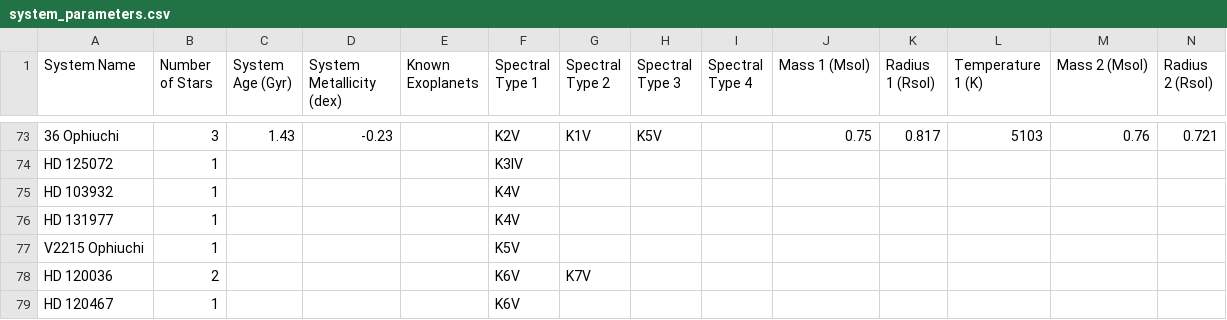
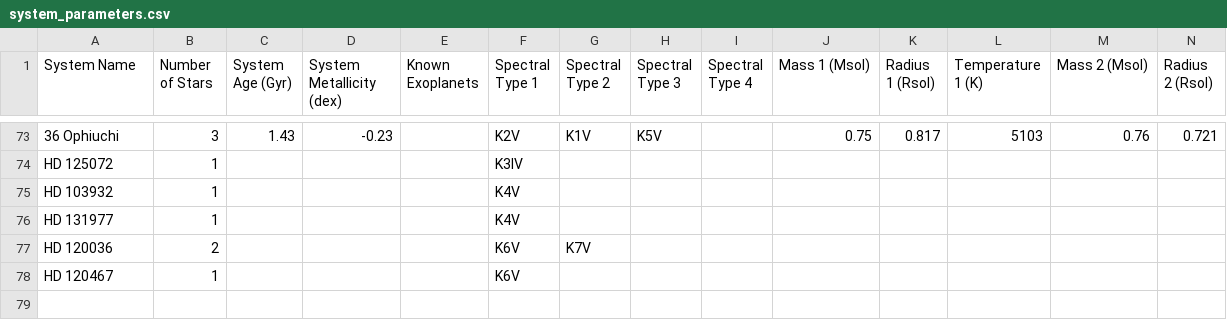
Before and after one commit to tcdoggett/gaia, a CSV file: src/planetary_system_data/system_parameters.csv, drawn as a sheet; only a part is shown, gaps mark what is left out; rows hold the shown columns only; the diff names each change by its address in the sheet, - before the commit and + after, or states it on an @@ line.

Commit message:
Update system_parameters.csv

```diff
--- a/src/planetary_system_data/system_parameters.csv
+++ b/src/planetary_system_data/system_parameters.csv
-row 77: V2215 Ophiuchi | 1 |  |  |  | K5V
```
